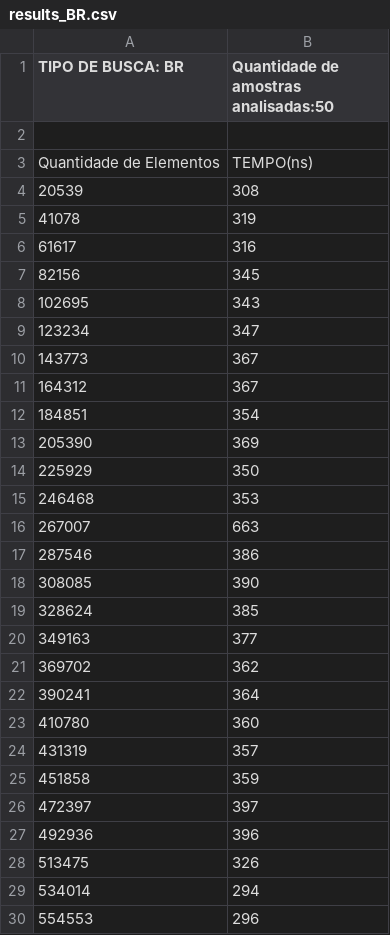
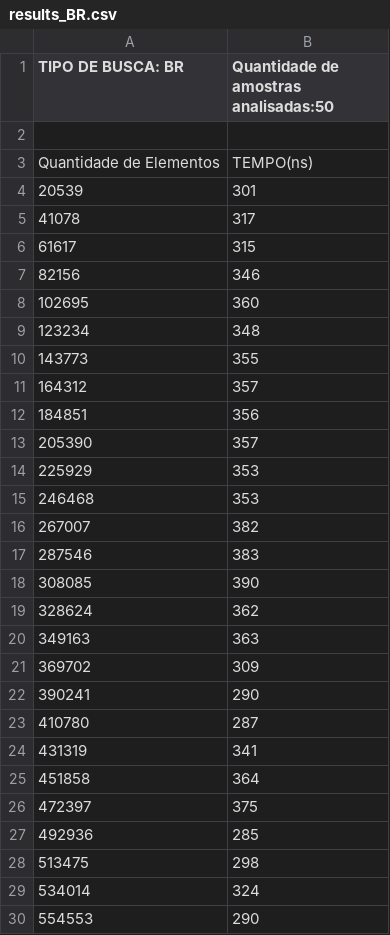
Before and after one commit to henriquedavid/project_search, a CSV file: results_BR.csv, drawn as a sheet; only a part is shown; the diff covers the shown part only.

```diff
--- a/results_BR.csv
+++ b/results_BR.csv
@@ -3,28 +3,28 @@ TIPO DE BUSCA: BR, Quantidade de amostras analisadas:50
 Quantidade de Elementos  ,  TEMPO(ns)
-                  20539,          308
-                  41078,          319
-                  61617,          316
-                  82156,          345
-                 102695,          343
-                 123234,          347
-                 143773,          367
-                 164312,          367
-                 184851,          354
-                 205390,          369
-                 225929,          350
+                  20539,          301
+                  41078,          317
+                  61617,          315
+                  82156,          346
+                 102695,          360
+                 123234,          348
+                 143773,          355
+                 164312,          357
+                 184851,          356
+                 205390,          357
+                 225929,          353
                  246468,          353
-                 267007,          663
-                 287546,          386
+                 267007,          382
+                 287546,          383
                  308085,          390
-                 328624,          385
-                 349163,          377
-                 369702,          362
-                 390241,          364
-                 410780,          360
-                 431319,          357
-                 451858,          359
-                 472397,          397
-                 492936,          396
-                 513475,          326
-                 534014,          294
-                 554553,          296
+                 328624,          362
+                 349163,          363
+                 369702,          309
+                 390241,          290
+                 410780,          287
+                 431319,          341
+                 451858,          364
+                 472397,          375
+                 492936,          285
+                 513475,          298
+                 534014,          324
+                 554553,          290
```
Also changed, not shown: 23 edited cells elsewhere in this file, results_BI.csv, results_FS.csv, 5 other files.
